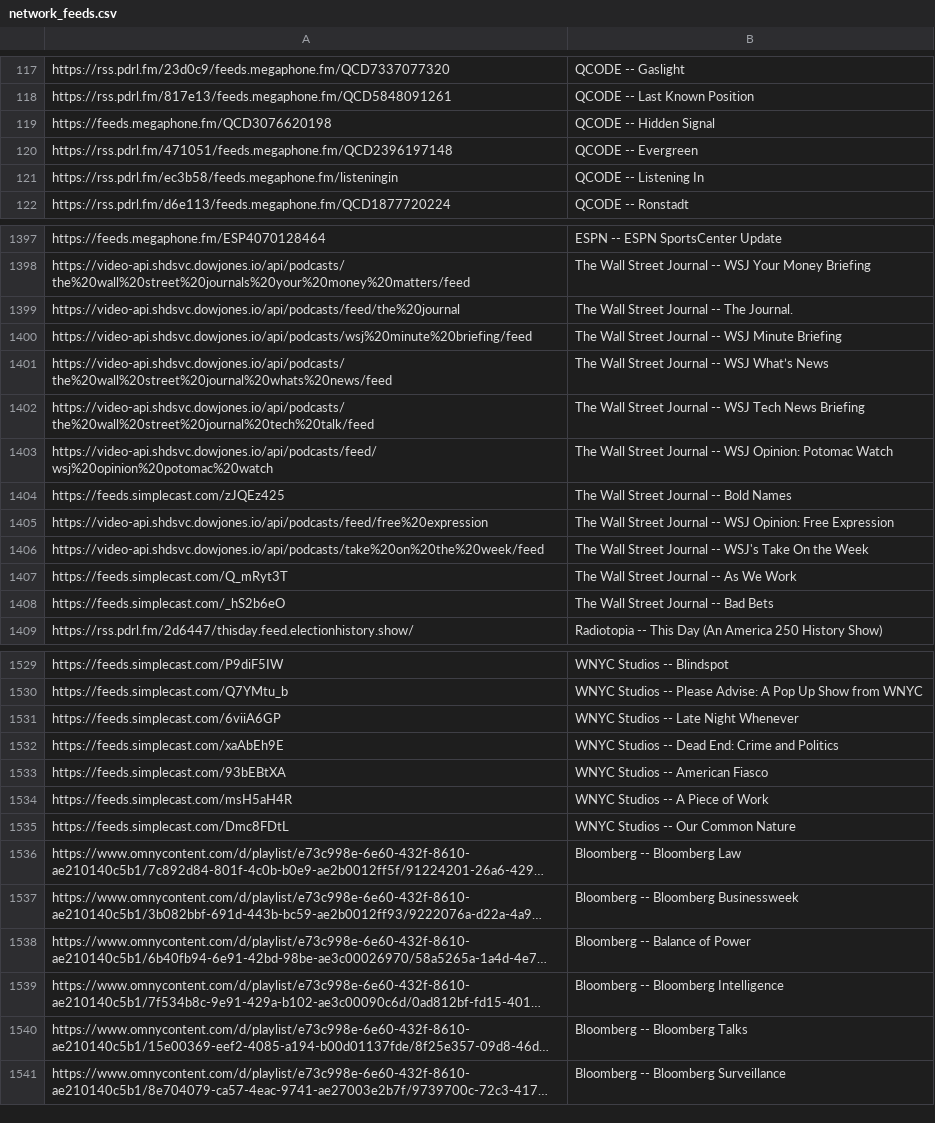
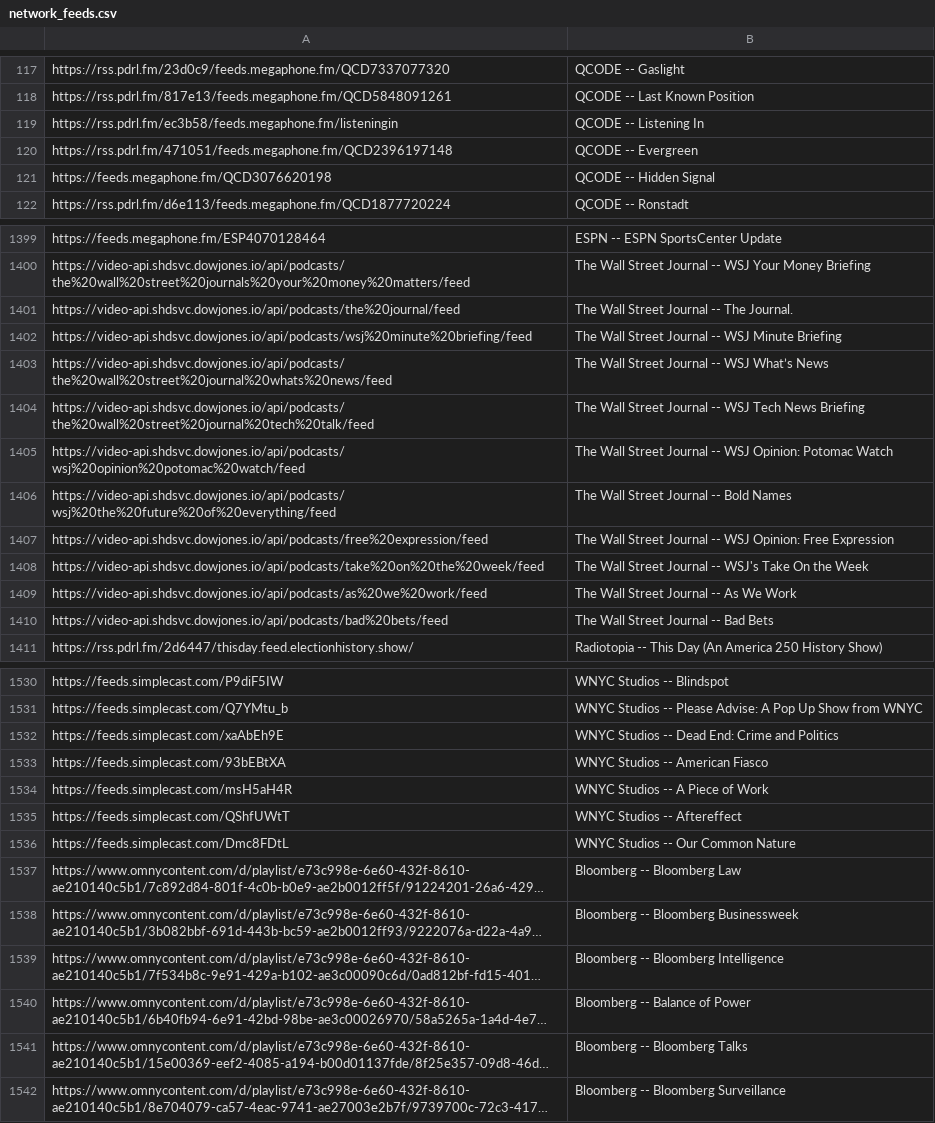
Before and after one commit to perlstein/abunchofcoconuts, a CSV file: data/network_feeds.csv, drawn as a sheet; only a part is shown, gaps mark what is left out; long unchanged cells end in …; removed rows and columns are numbered as before the commit, all else as after; the diff covers the shown part only; the diff names each change by its address in the sheet, - before the commit and + after, or states it on an @@ line.

```diff
--- a/data/network_feeds.csv
+++ b/data/network_feeds.csv
@@ row 119 moved to row 121: https://feeds.megaphone.fm/QCD3076620198 @@
-A1401: https://video-api.shdsvc.dowjones.io/api/podcasts/feed/the%20journal
+A1401: https://video-api.shdsvc.dowjones.io/api/podcasts/the%20journal/feed
-A1405: https://video-api.shdsvc.dowjones.io/api/podcasts/feed/wsj%20opinion%20potomac%20watch
+A1405: https://video-api.shdsvc.dowjones.io/api/podcasts/wsj%20opinion%20potomac%20watch/feed
-A1406: https://feeds.simplecast.com/zJQEz425
+A1406: https://video-api.shdsvc.dowjones.io/api/podcasts/wsj%20the%20future%20of%20everything/feed
-A1407: https://video-api.shdsvc.dowjones.io/api/podcasts/feed/free%20expression
+A1407: https://video-api.shdsvc.dowjones.io/api/podcasts/free%20expression/feed
-A1409: https://feeds.simplecast.com/Q_mRyt3T
+A1409: https://video-api.shdsvc.dowjones.io/api/podcasts/as%20we%20work/feed
-A1410: https://feeds.simplecast.com/_hS2b6eO
+A1410: https://video-api.shdsvc.dowjones.io/api/podcasts/bad%20bets/feed
-row 1531: https://feeds.simplecast.com/6viiA6GP | WNYC Studios -- Late Night Whenever
+row 1535: https://feeds.simplecast.com/QShfUWtT | WNYC Studios -- Aftereffect
@@ row 1538 moved to row 1540: https://www.omnycontent.com/d/playlist/e… @@
```
Also changed, not shown: 5 added rows, 4 removed rows and 33 moved rows elsewhere in this file, 1 other file.
